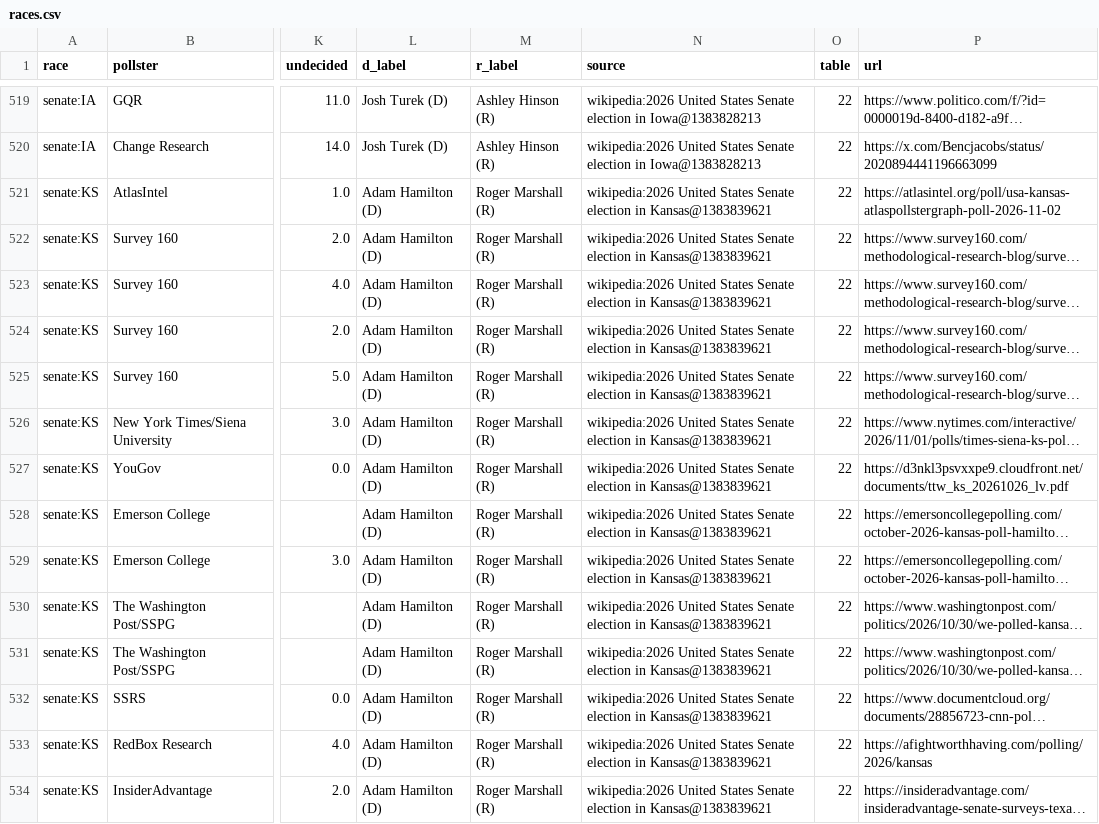
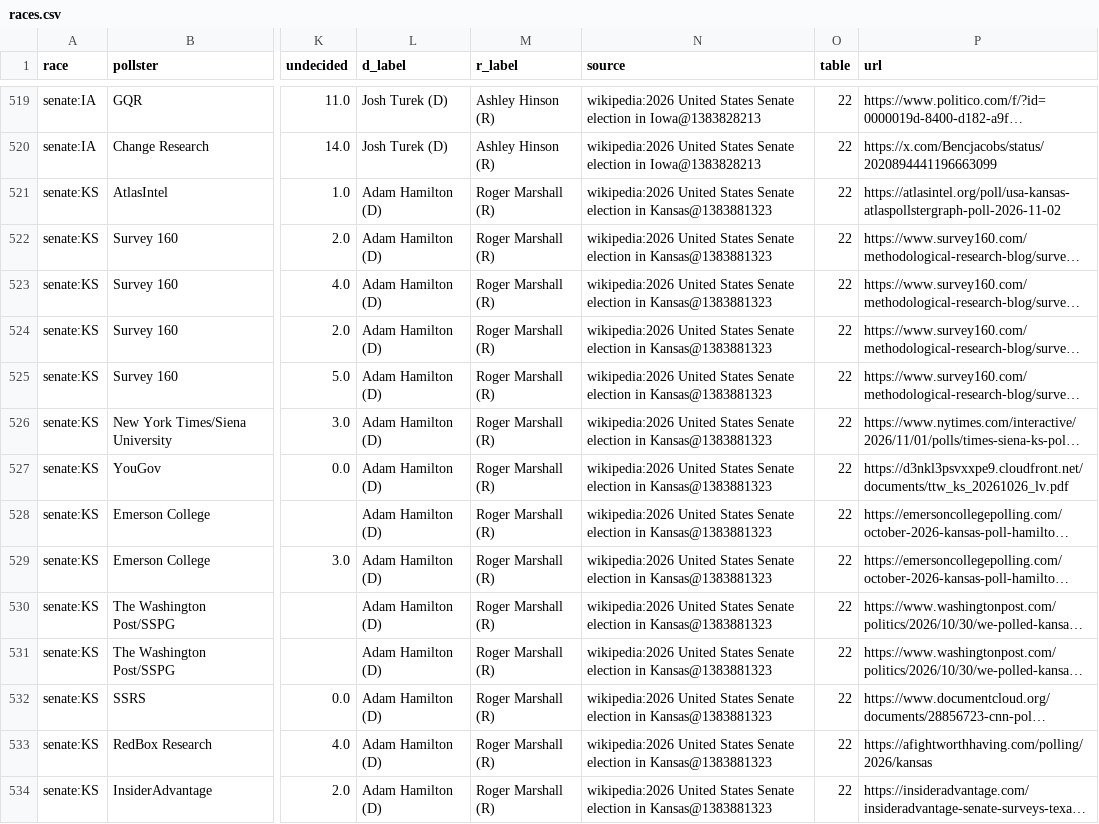
Before and after one commit to KaraZajac/MIDTERMS2026, a CSV file: data/polls/races.csv, drawn as a sheet; only a part is shown, gaps mark what is left out; long unchanged cells end in …; the diff covers the shown part only; the diff names each change by its address in the sheet, - before the commit and + after, or states it on an @@ line.

```diff
--- a/data/polls/races.csv
+++ b/data/polls/races.csv
-N521:N534 (source): …election in Kansas@1383839621
+N521:N534 (source): …election in Kansas@1383881323
```
Also changed, not shown: 30 edited cells elsewhere in this file, data/races/house.csv, data/races/senate.csv, 8 other files.
